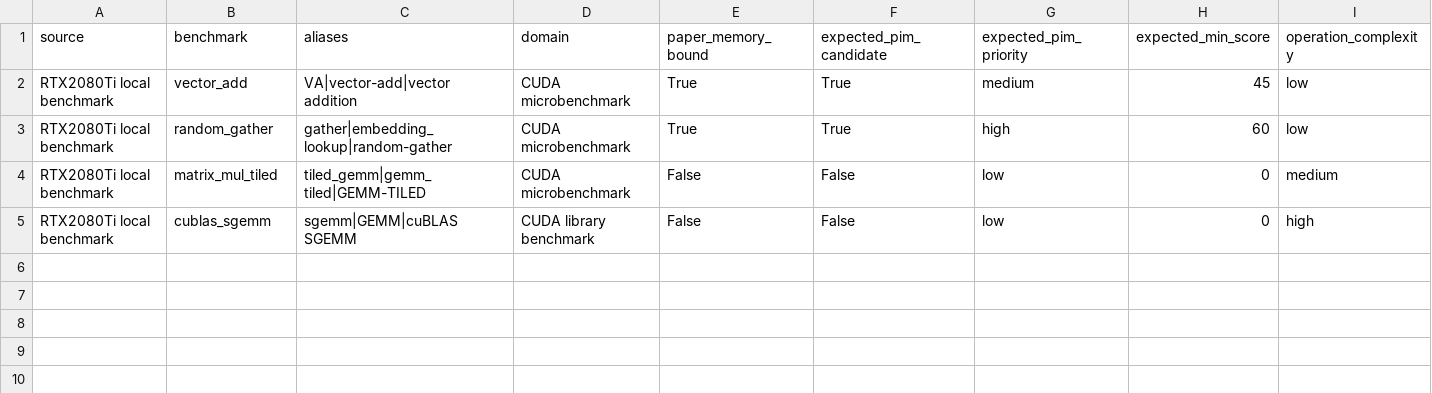
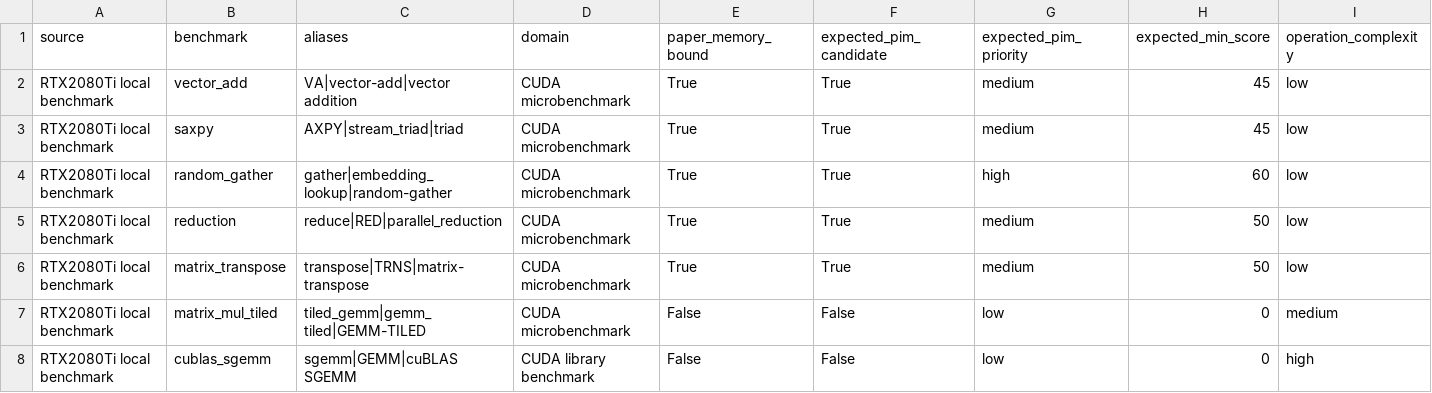
Before and after one commit to jinjung21/GPU-Workload-Bottleneck-Analyzer, a CSV file: paper_baselines/gpu_benchmark_metadata.csv, drawn as a sheet; only a part is shown; rows hold the shown columns only; the diff names each change by its address in the sheet, - before the commit and + after, or states it on an @@ line.

Commit message:
Expand CUDA benchmark suite

```diff
--- a/paper_baselines/gpu_benchmark_metadata.csv
+++ b/paper_baselines/gpu_benchmark_metadata.csv
+row 3: RTX2080Ti local benchmark | saxpy | AXPY|stream_triad|triad | CUDA microbenchmark | True | True | medium | 45 | low
+row 5: RTX2080Ti local benchmark | reduction | reduce|RED|parallel_reduction | CUDA microbenchmark | True | True | medium | 50 | low
+row 6: RTX2080Ti local benchmark | matrix_transpose | transpose|TRNS|matrix-transpose | CUDA microbenchmark | True | True | medium | 50 | low
```
Also changed, not shown: 10 other files.
